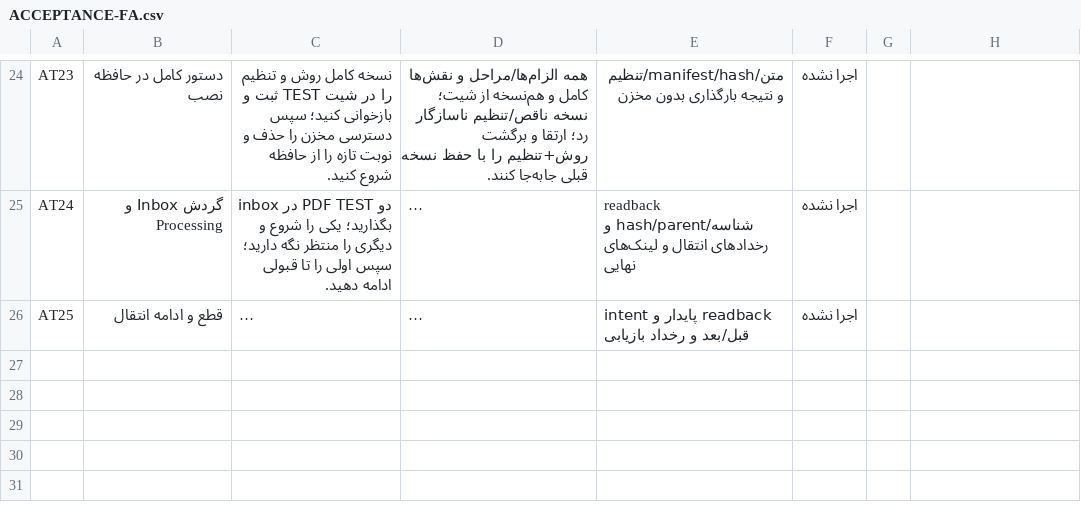
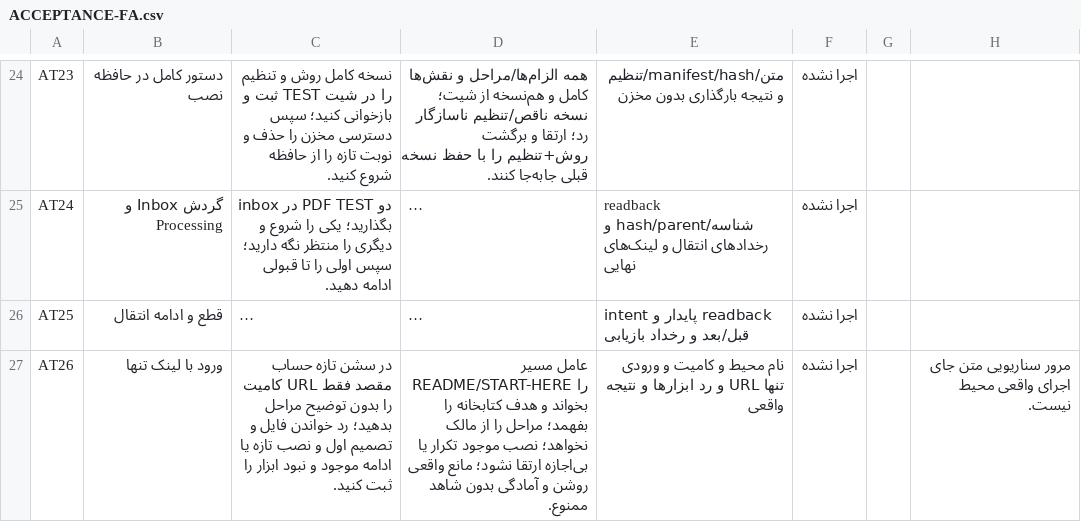
Before and after one commit to Iliyab7/drive-book-library-agent, a CSV file: acceptance/ACCEPTANCE-FA.csv, drawn as a sheet; only a part is shown, gaps mark what is left out; long unchanged cells end in …; the diff names each change by its address in the sheet, - before the commit and + after, or states it on an @@ line.

```diff
--- a/acceptance/ACCEPTANCE-FA.csv
+++ b/acceptance/ACCEPTANCE-FA.csv
+row 27: AT26 | ورود با لینک تنها | در سشن تازه حساب مقصد فقط URL کامیت را بدون توضیح مراحل بدهید؛ رد خواندن فایل و تصمیم اول و نصب تازه یا ادامه موجود و نبود ابزار را ثبت کنید. | عامل مسیر README/START-HERE را بخواند و هدف کتابخانه را بفهمد؛ مراحل را از مالک نخواهد؛ نصب موجود تکرار یا بی‌اجازه ارتقا نشود؛ مانع واقعی روشن و آمادگی بدون شاهد ممنوع. | نام محیط و کامیت و ورودی تنها URL و رد ابزارها و نتیجه واقعی | اجرا نشده |  | مرور سناریویی متن جای اجرای واقعی محیط نیست.
```
Also changed, not shown: 9 other files.
